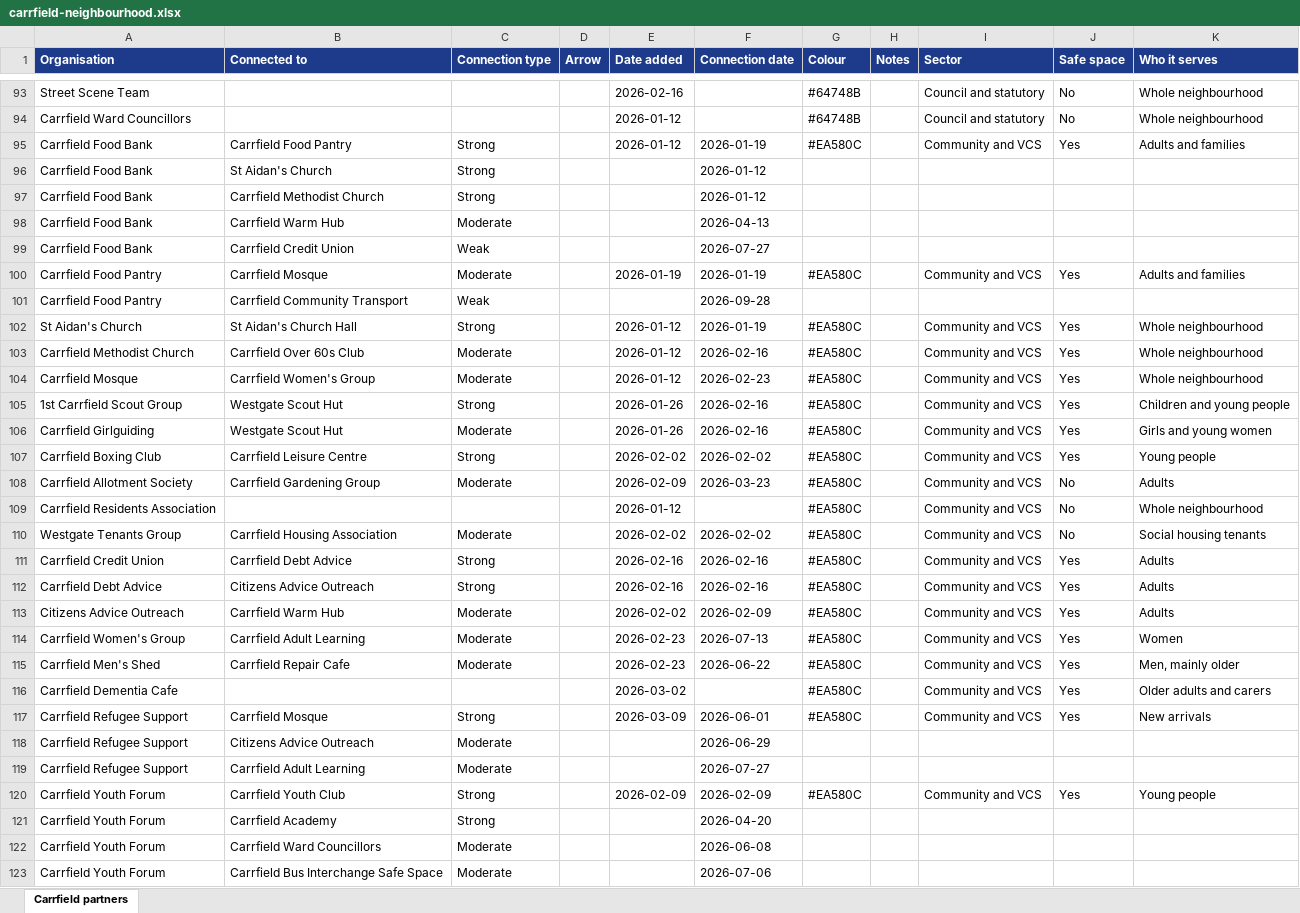
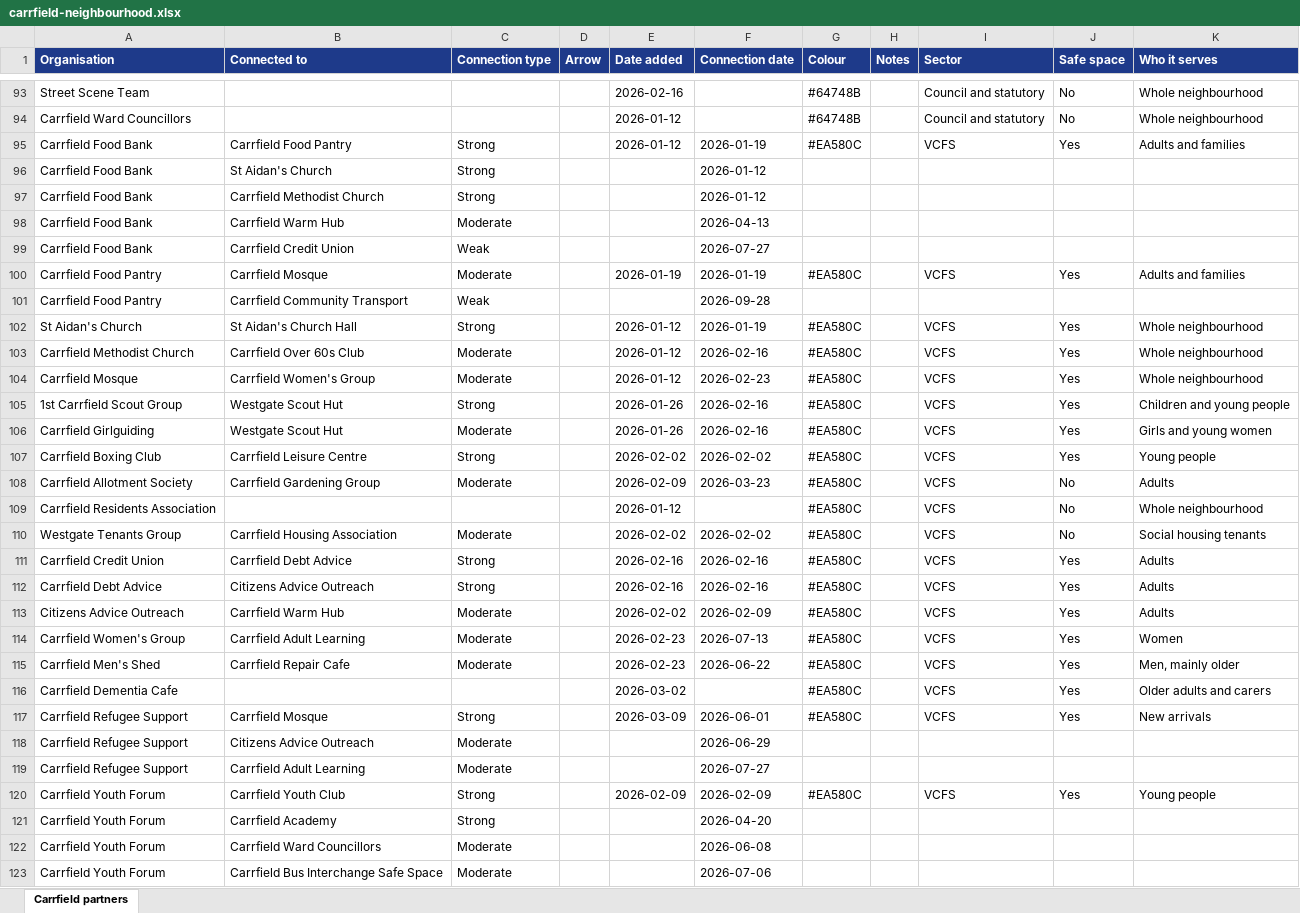
Before and after one commit to jaimerfirbank-spec/Puddl, an Excel workbook: demo/carrfield-neighbourhood.xlsx, sheet Carrfield partners, drawn as a sheet; only a part is shown, gaps mark what is left out; values as stored, in another font and other column widths than the file's, no borders; the diff covers the shown part only; the diff names each change by its address in the sheet, - before the commit and + after, or states it on an @@ line.

```diff
--- a/demo/carrfield-neighbourhood.xlsx (sheet Carrfield partners)
+++ b/demo/carrfield-neighbourhood.xlsx (sheet Carrfield partners)
-I95 (Sector): Community and VCS
+I95 (Sector): VCFS
-I100 (Sector): Community and VCS
+I100 (Sector): VCFS
-I102:I117 (Sector): Community and VCS
+I102:I117 (Sector): VCFS
-I120 (Sector): Community and VCS
+I120 (Sector): VCFS
```
Also changed, not shown: 50 edited cells elsewhere in this sheet, templates/partnership-map-collection.xlsx, 3 other files.
